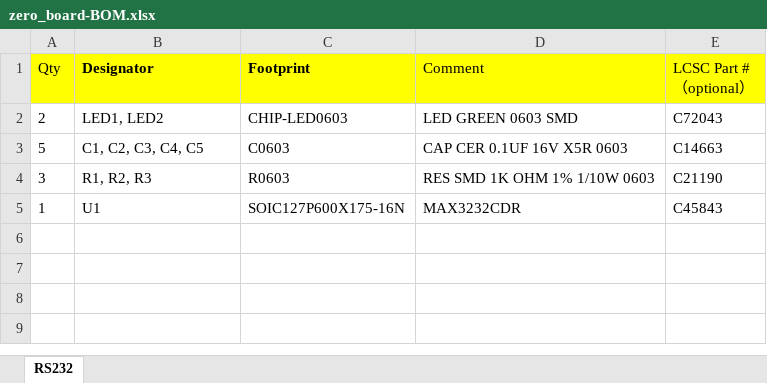
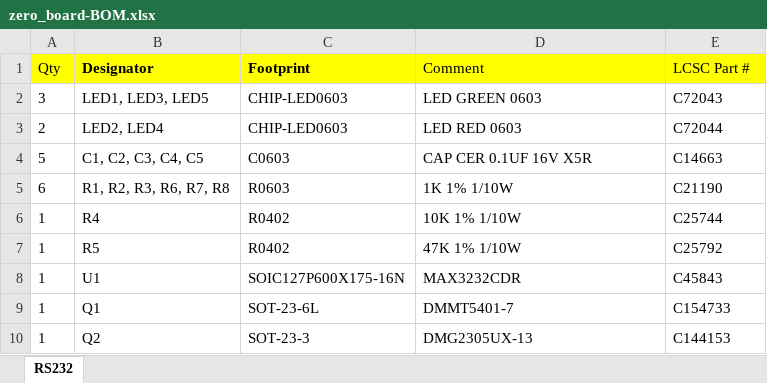
Before and after one commit to vanvught/h3dmx512-zip, an Excel workbook: eagle/Orange-Pi-Zero/RS232/zero_board-BOM.xlsx, sheet RS232, drawn as a sheet; values as stored, in another font and other column widths than the file's, no borders; removed rows and columns are numbered as before the commit, all else as after; the diff names each change by its address in the sheet, - before the commit and + after, or states it on an @@ line.

```diff
--- a/eagle/Orange-Pi-Zero/RS232/zero_board-BOM.xlsx (sheet RS232)
+++ b/eagle/Orange-Pi-Zero/RS232/zero_board-BOM.xlsx (sheet RS232)
-E1: LCSC Part #（optional）
+E1: LCSC Part #
+row 2: 3 | LED1, LED3, LED5 | CHIP-LED0603 | LED GREEN 0603 | C72043
-B3 (Designator): LED1, LED2
+B3 (Designator): LED2, LED4
-D3 (Comment): LED GREEN 0603 SMD
+D3 (Comment): LED RED 0603
-E3 (LCSC Part #): C72043
+E3 (LCSC Part #): C72044
-D4 (Comment): CAP CER 0.1UF 16V X5R 0603
+D4 (Comment): CAP CER 0.1UF 16V X5R
-row 4: 3 | R1, R2, R3 | R0603 | RES SMD 1K OHM 1% 1/10W 0603 | C21190
+row 5: 6 | R1, R2, R3, R6, R7, R8 | R0603 | 1K 1% 1/10W | C21190
+row 6: 1 | R4 | R0402 | 10K 1% 1/10W | C25744
+row 7: 1 | R5 | R0402 | 47K 1% 1/10W | C25792
+row 9: 1 | Q1 | SOT-23-6L | DMMT5401-7 | C154733
+row 10: 1 | Q2 | SOT-23-3 | DMG2305UX-13 | C144153
```
Also changed, not shown: eagle/Orange-Pi-Zero/Pixel8x/P4/BOM.xlsx, eagle/Orange-Pi-Zero/RS232/zero_board-CPL.xlsx, 15 other files.
